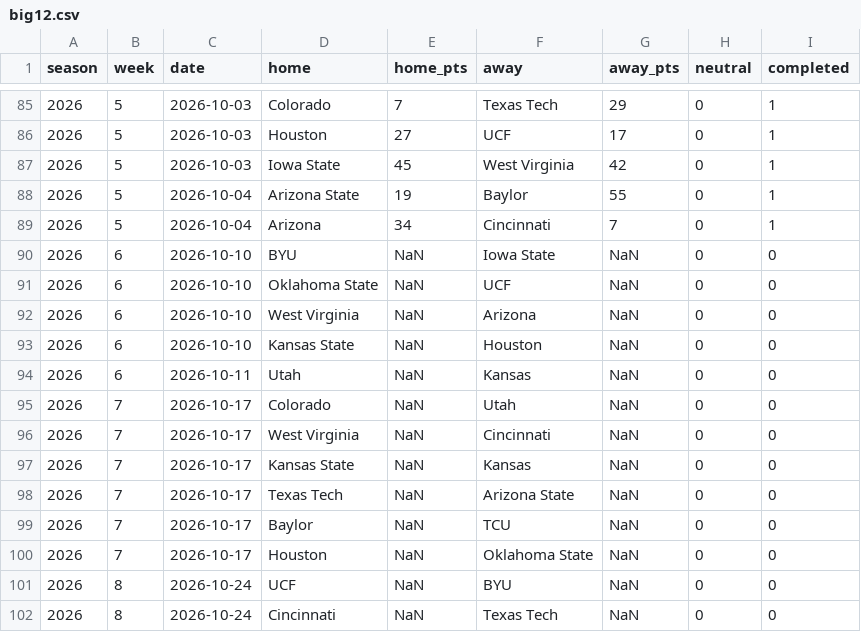
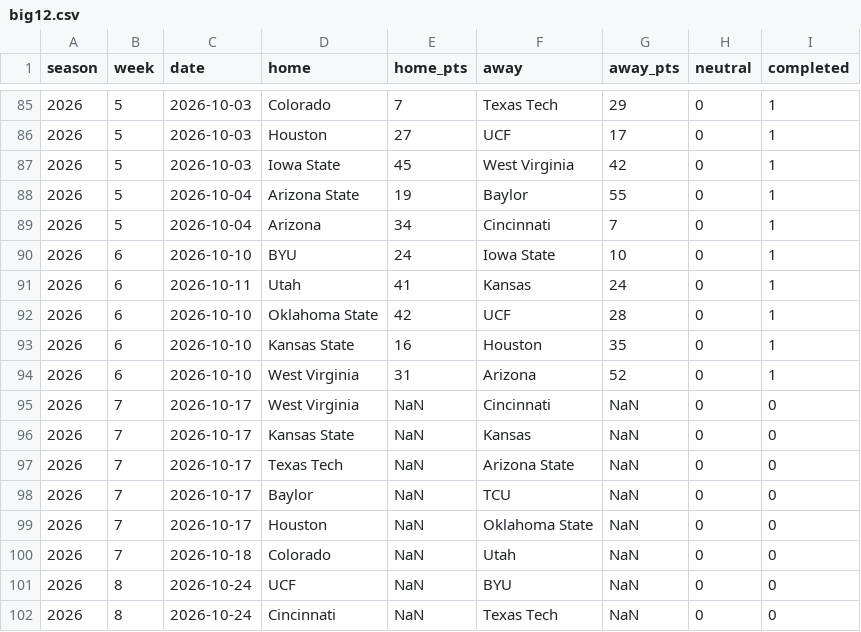
Before and after one commit to Sami-ul/Markov2026, a CSV file: big12.csv, drawn as a sheet; only a part is shown, gaps mark what is left out.

```diff
--- a/big12.csv
+++ b/big12.csv
@@ -89,8 +89,7 @@ season,week,date,home,home_pts,away,away_pts,neutral,completed
 2026,5,2026-10-04,Arizona,34,Cincinnati,7,0,1
-2026,6,2026-10-10,BYU,NaN,Iowa State,NaN,0,0
-2026,6,2026-10-10,Oklahoma State,NaN,UCF,NaN,0,0
-2026,6,2026-10-10,West Virginia,NaN,Arizona,NaN,0,0
-2026,6,2026-10-10,Kansas State,NaN,Houston,NaN,0,0
-2026,6,2026-10-11,Utah,NaN,Kansas,NaN,0,0
-2026,7,2026-10-17,Colorado,NaN,Utah,NaN,0,0
+2026,6,2026-10-10,BYU,24,Iowa State,10,0,1
+2026,6,2026-10-11,Utah,41,Kansas,24,0,1
+2026,6,2026-10-10,Oklahoma State,42,UCF,28,0,1
+2026,6,2026-10-10,Kansas State,16,Houston,35,0,1
+2026,6,2026-10-10,West Virginia,31,Arizona,52,0,1
 2026,7,2026-10-17,West Virginia,NaN,Cincinnati,NaN,0,0
@@ -100,2 +99,3 @@ season,week,date,home,home_pts,away,away_pts,neutral,completed
 2026,7,2026-10-17,Houston,NaN,Oklahoma State,NaN,0,0
+2026,7,2026-10-18,Colorado,NaN,Utah,NaN,0,0
 2026,8,2026-10-24,UCF,NaN,BYU,NaN,0,0
```
Also changed, not shown: 2 other files.
